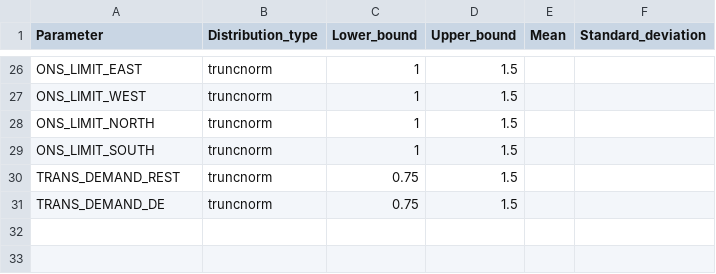
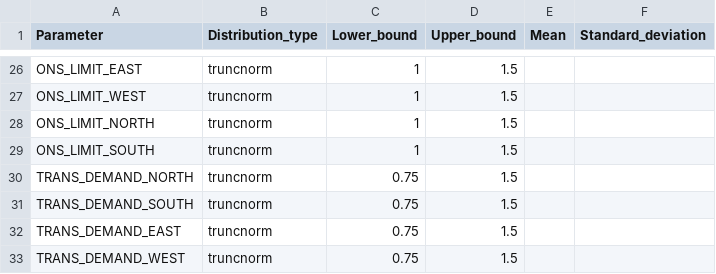
Before and after one commit to Balmorel-GSA-Club/Balmorel_GSA, a CSV file: model/input_2030.csv, drawn as a sheet; only a part is shown, gaps mark what is left out.

```diff
--- a/model/input_2030.csv
+++ b/model/input_2030.csv
@@ -29,3 +29,5 @@ ONS_LIMIT_NORTH,truncnorm,1,1.5,,
 ONS_LIMIT_SOUTH,truncnorm,1,1.5,,
-TRANS_DEMAND_REST,truncnorm,0.75,1.5,,
-TRANS_DEMAND_DE,truncnorm,0.75,1.5,,
+TRANS_DEMAND_NORTH,truncnorm,0.75,1.5,,
+TRANS_DEMAND_SOUTH,truncnorm,0.75,1.5,,
+TRANS_DEMAND_EAST,truncnorm,0.75,1.5,,
+TRANS_DEMAND_WEST,truncnorm,0.75,1.5,,
```
Also changed, not shown: 1 other file.
